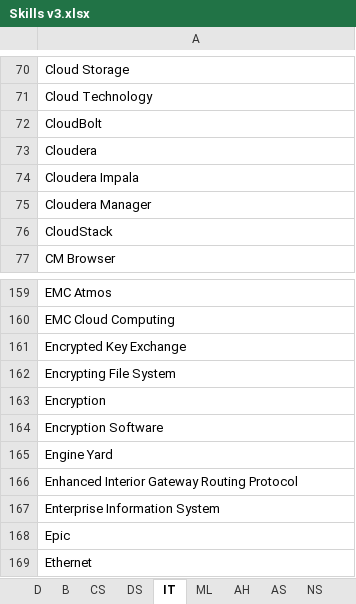
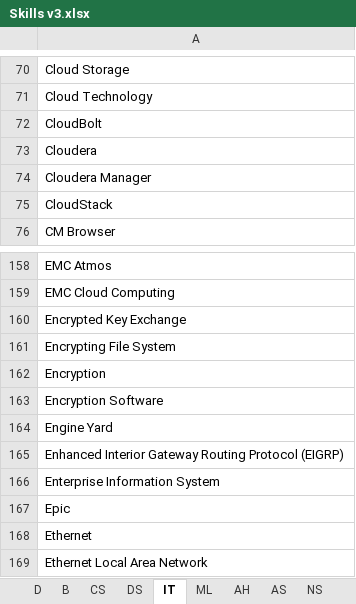
Before and after one commit to binxuankong/skills-ontology-project, an Excel workbook: skills/Skills v3.xlsx, sheet IT, drawn as a sheet; only a part is shown, gaps mark what is left out; the shorter side is filled out with more unchanged rows; values as stored, in another font and other column widths than the file's, no borders; table styles not drawn; removed rows and columns are numbered as before the commit, all else as after; the diff names each change by its address in the sheet, - before the commit and + after, or states it on an @@ line.

```diff
--- a/skills/Skills v3.xlsx (sheet IT)
+++ b/skills/Skills v3.xlsx (sheet IT)
-row 74: Cloudera Impala
-A165: …Routing Protocol
+A165: …Routing Protocol (EIGRP)
```
Also changed, not shown: sheet CS, sheet AS, sheet B, skills/Other Skills.xlsx, skills/Skills (From Indeed).xlsx, 3 other files.
